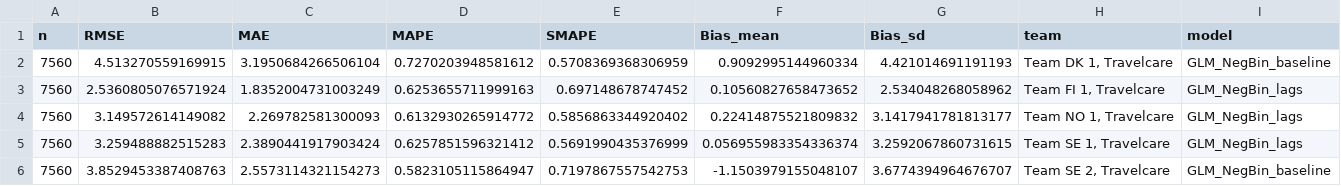
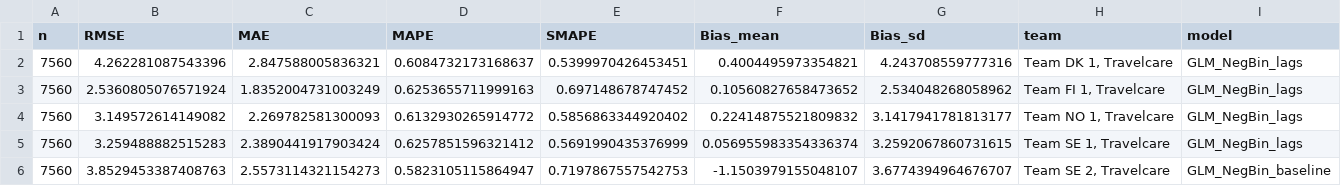
Before and after one commit to LucasNeumann99/BA_WFM_System, a CSV file: output/diagnostics/metrics_final_glm.csv, drawn as a sheet; removed rows and columns are numbered as before the commit, all else as after; the diff names each change by its address in the sheet, - before the commit and + after, or states it on an @@ line.

Commit message:
Switch Team DK final model to lag version; update README

```diff
--- a/output/diagnostics/metrics_final_glm.csv
+++ b/output/diagnostics/metrics_final_glm.csv
-row 2: 7560 | 4.513270559169915 | 3.1950684266506104 | 0.7270203948581612 | 0.5708369368306959 | 0.9092995144960334 | 4.421014691191193 | Team DK 1, Travelcare | GLM_NegBin_baseline
+row 2: 7560 | 4.262281087543396 | 2.847588005836321 | 0.6084732173168637 | 0.5399970426453451 | 0.4004495973354821 | 4.243708559777316 | Team DK 1, Travelcare | GLM_NegBin_lags
```
Also changed, not shown: 6 other files.
